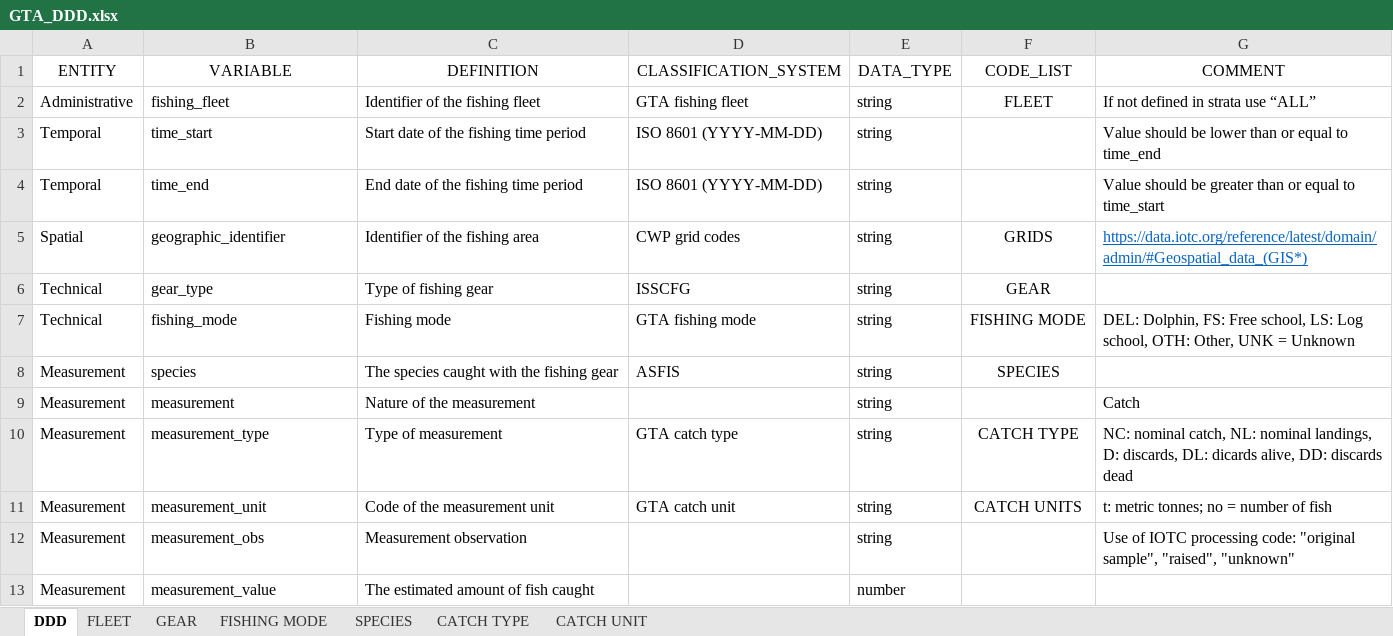
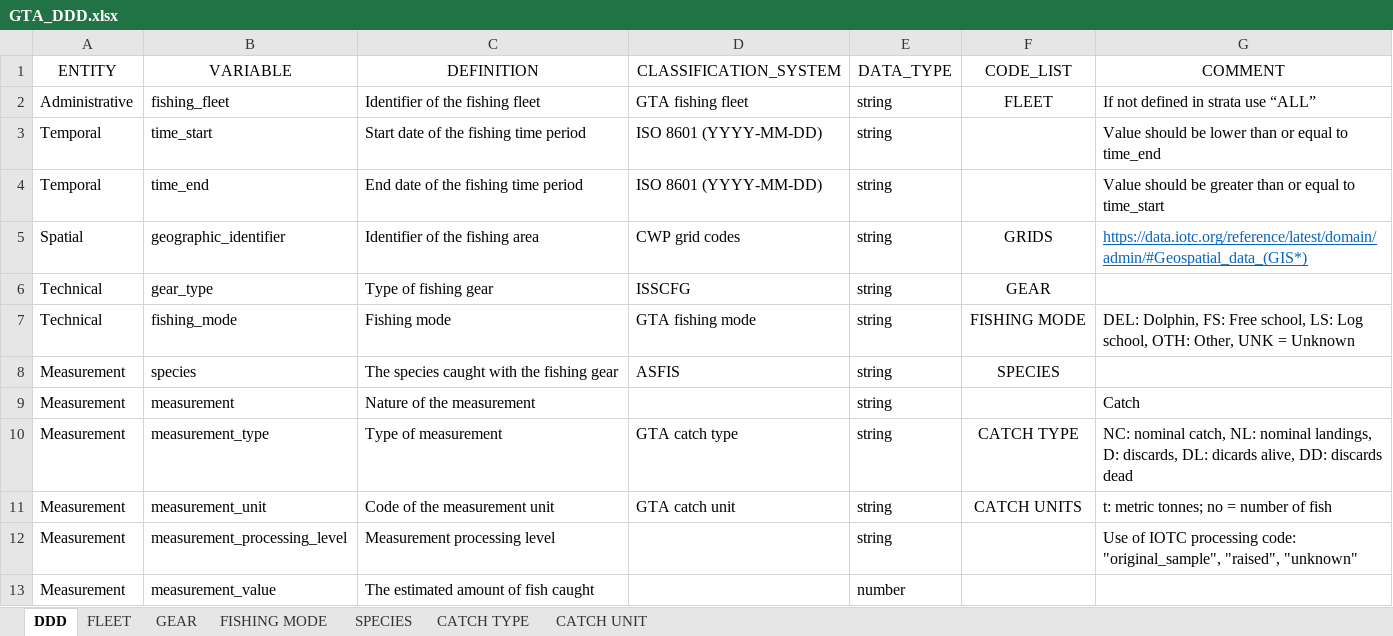
Before and after one commit to iotc-secretariat/iotc-gta-exports, an Excel workbook: inputs/GTA_DDD.xlsx, sheet DDD, drawn as a sheet; values as stored, in another font and other column widths than the file's, no borders; the diff names each change by its address in the sheet, - before the commit and + after, or states it on an @@ line.

Commit message:
Adjustment to GTA field names and values and use of FAO CSS

```diff
--- a/inputs/GTA_DDD.xlsx (sheet DDD)
+++ b/inputs/GTA_DDD.xlsx (sheet DDD)
-B12 (VARIABLE): measurement_obs
+B12 (VARIABLE): measurement_processing_level
-C12 (DEFINITION): Measurement observation
+C12 (DEFINITION): Measurement processing level
-G12 (COMMENT): …processing code: "original sample", "raised", "unknown"
+G12 (COMMENT): …processing code: "original_sample", "raised", "unknown"
```
Also changed, not shown: 7 other files.
